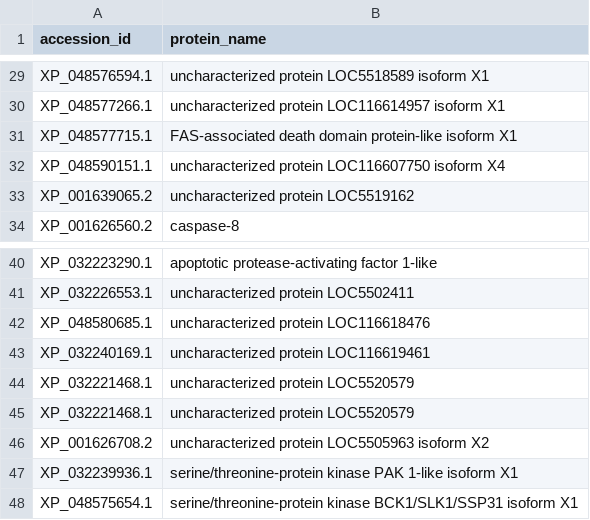
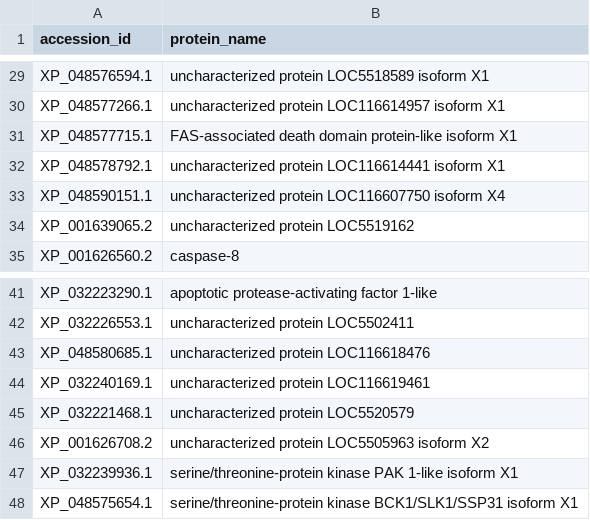
Before and after one commit to benjiec/tangle-coral, a TSV file: notes/dd/dd_protein_names.tsv, drawn as a sheet; only a part is shown, gaps mark what is left out; removed rows and columns are numbered as before the commit, all else as after; the diff names each change by its address in the sheet, - before the commit and + after, or states it on an @@ line.

```diff
--- a/notes/dd/dd_protein_names.tsv
+++ b/notes/dd/dd_protein_names.tsv
+row 32: XP_048578792.1 | uncharacterized protein LOC116614441 isoform X1
-row 44: XP_032221468.1 | uncharacterized protein LOC5520579
```
Also changed, not shown: notes/dd/dd_proteins.tsv, 4 other files.
